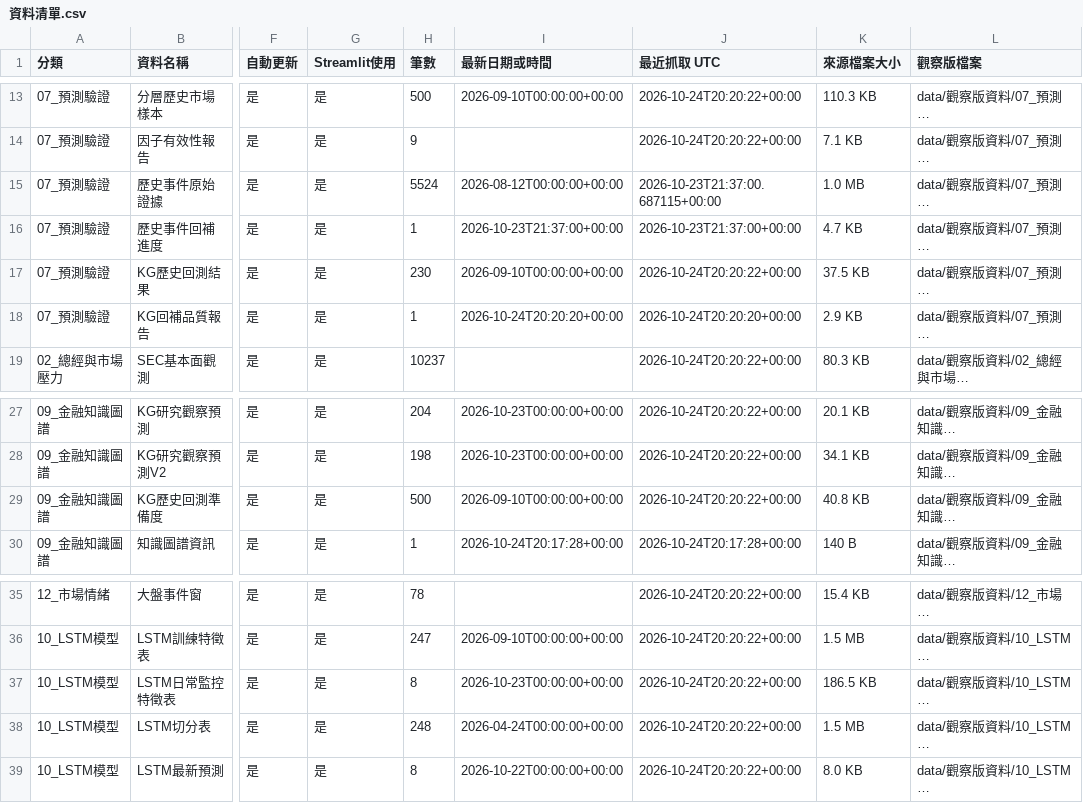
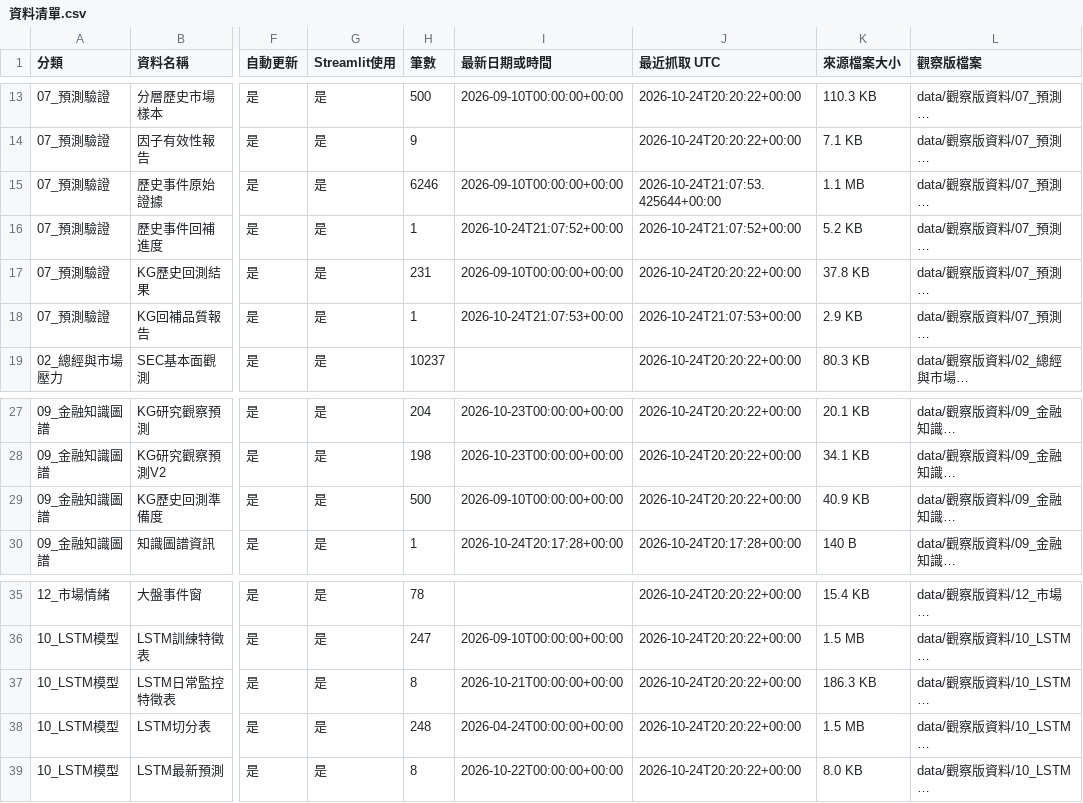
Before and after one commit to eric07079207-star/tech-market-monitor, a CSV file: data/觀察版資料/00_資料說明/資料清單.csv, drawn as a sheet; only a part is shown, gaps mark what is left out; long unchanged cells end in …; the diff names each change by its address in the sheet, - before the commit and + after, or states it on an @@ line.

```diff
--- a/data/觀察版資料/00_資料說明/資料清單.csv
+++ b/data/觀察版資料/00_資料說明/資料清單.csv
-H15 (筆數): 5524
+H15 (筆數): 6246
-I15 (最新日期或時間): 2026-08-12T00:00:00+00:00
+I15 (最新日期或時間): 2026-09-10T00:00:00+00:00
-J15 (最近抓取 UTC): 2026-10-23T21:37:00.687115+00:00
+J15 (最近抓取 UTC): 2026-10-24T21:07:53.425644+00:00
-K15 (來源檔案大小): 1.0 MB
+K15 (來源檔案大小): 1.1 MB
-I16 (最新日期或時間): 2026-10-23T21:37:00+00:00
+I16 (最新日期或時間): 2026-10-24T21:07:52+00:00
-J16 (最近抓取 UTC): 2026-10-23T21:37:00+00:00
+J16 (最近抓取 UTC): 2026-10-24T21:07:52+00:00
-K16 (來源檔案大小): 4.7 KB
+K16 (來源檔案大小): 5.2 KB
-H17 (筆數): 230
+H17 (筆數): 231
-K17 (來源檔案大小): 37.5 KB
+K17 (來源檔案大小): 37.8 KB
-I18 (最新日期或時間): 2026-10-24T20:20:20+00:00
+I18 (最新日期或時間): 2026-10-24T21:07:53+00:00
-J18 (最近抓取 UTC): 2026-10-24T20:20:20+00:00
+J18 (最近抓取 UTC): 2026-10-24T21:07:53+00:00
-K29 (來源檔案大小): 40.8 KB
+K29 (來源檔案大小): 40.9 KB
-I37 (最新日期或時間): 2026-10-23T00:00:00+00:00
+I37 (最新日期或時間): 2026-10-21T00:00:00+00:00
-K37 (來源檔案大小): 186.5 KB
+K37 (來源檔案大小): 186.3 KB
```
Also changed, not shown: data/觀察版資料/07_預測驗證/historical_kg_backtest.csv, data/觀察版資料/07_預測驗證/stratified_market_samples.csv, 15 other files.
